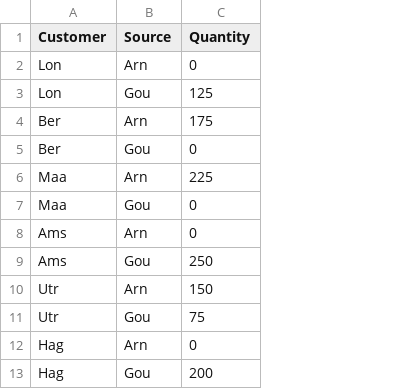
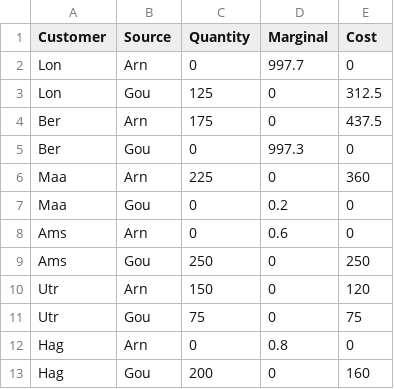
Before and after one commit to jckantor/ESTM60203, a CSV file: notebooks/ship.csv, drawn as a sheet; the diff names each change by its address in the sheet, - before the commit and + after, or states it on an @@ line.

```diff
--- a/notebooks/ship.csv
+++ b/notebooks/ship.csv
+column D (Marginal), rows 2-13: 997.7 | 0 | 0 | 997.3 | 0 | 0.2 | 0.6 | 0 | 0 | 0 | 0.8 | 0
+column E (Cost), rows 2-13: 0 | 312.5 | 437.5 | 0 | 360 | 0 | 0 | 250 | 120 | 75 | 0 | 160
```
Also changed, not shown: 13 other files.
